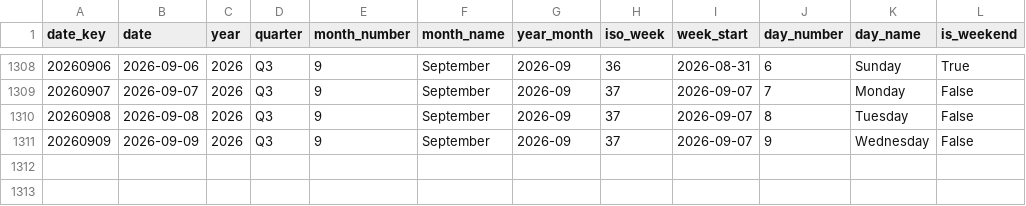
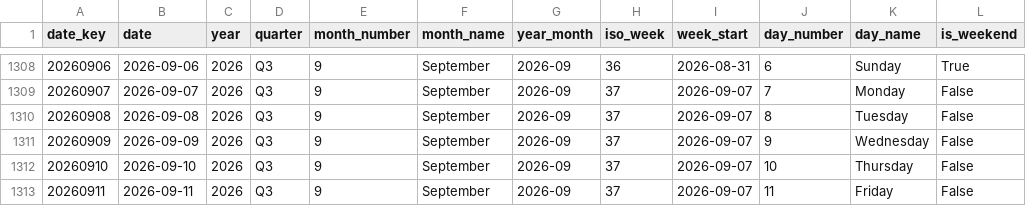
Before and after one commit to italofvaz/european-job-market-analysis, a CSV file: data/processed/dim_date.csv, drawn as a sheet; only a part is shown, gaps mark what is left out.

```diff
--- a/data/processed/dim_date.csv
+++ b/data/processed/dim_date.csv
@@ -1311 +1311,3 @@
 20260909,2026-09-09,2026,Q3,9,September,2026-09,37,2026-09-07,9,Wednesday,False
+20260910,2026-09-10,2026,Q3,9,September,2026-09,37,2026-09-07,10,Thursday,False
+20260911,2026-09-11,2026,Q3,9,September,2026-09,37,2026-09-07,11,Friday,False
```
Also changed, not shown: data/logs/collection_runs.csv, data/processed/etl_quality_report.csv, 11 other files.
